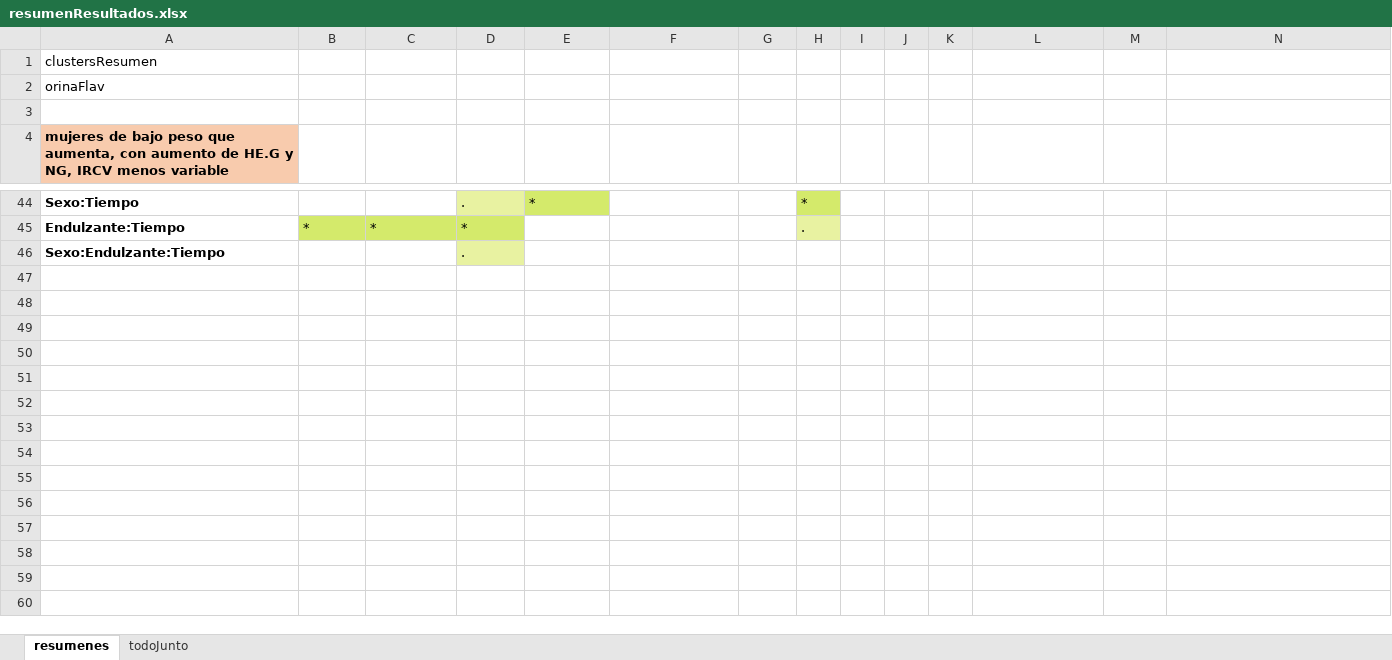
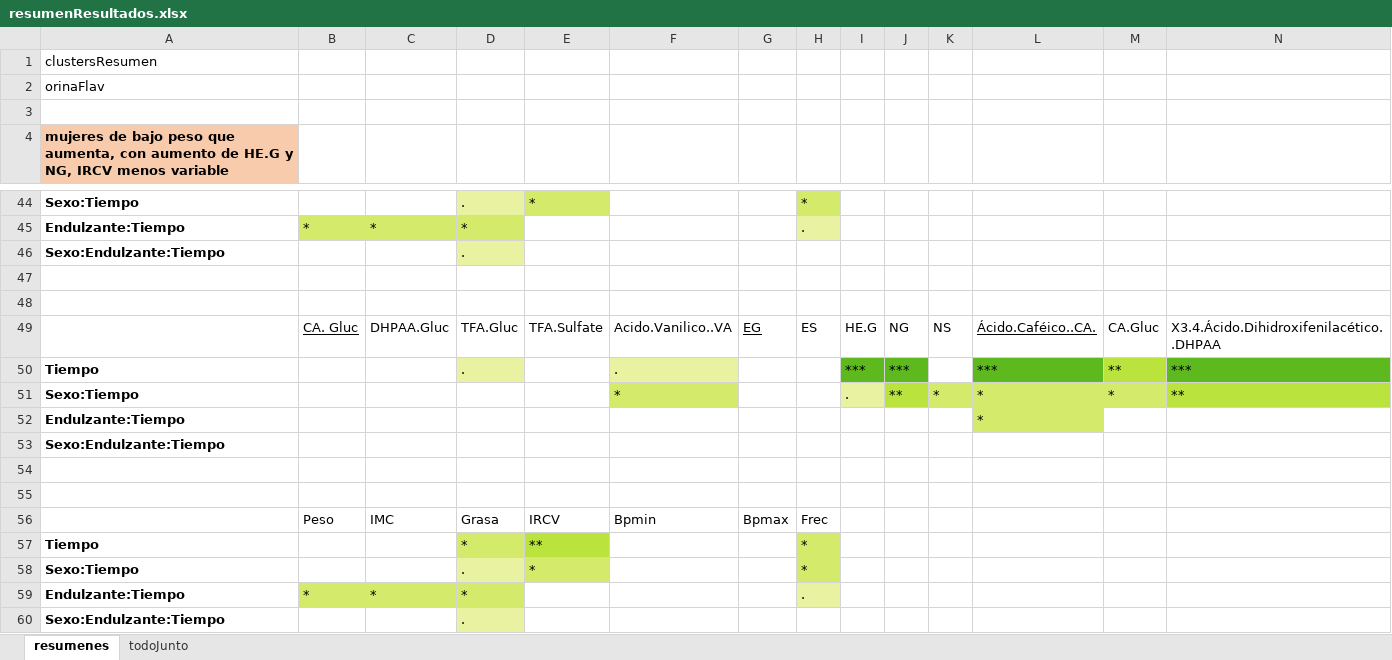
Before and after one commit to dhprieto/1stStepsPhD, an Excel workbook: results/resumenResultados.xlsx, sheet resumenes, drawn as a sheet; only a part is shown, gaps mark what is left out; values as stored, in another font and other column widths than the file's, no borders; rows hold the shown columns only; the diff names each change by its address in the sheet, - before the commit and + after, or states it on an @@ line.

```diff
--- a/results/resumenResultados.xlsx (sheet resumenes)
+++ b/results/resumenResultados.xlsx (sheet resumenes)
+row 47: (empty)
+row 48: (empty)
+row 49:  | CA. Gluc | DHPAA.Gluc | TFA.Gluc | TFA.Sulfate | Acido.Vanilico..VA | EG | ES | HE.G | NG | NS | Ácido.Caféico..CA. | CA.Gluc | X3.4.Ácido.Dihidroxifenilacético..DHPAA
+row 50: Tiempo |  |  | . |  | . |  |  | *** | *** |  | *** | ** | ***
+row 51: Sexo:Tiempo |  |  |  |  | * |  |  | . | ** | * | * | * | **
+row 52: Endulzante:Tiempo |  |  |  |  |  |  |  |  |  |  | *
+row 53: Sexo:Endulzante:Tiempo
+row 54: (empty)
+row 55: (empty)
+row 56:  | Peso | IMC | Grasa | IRCV | Bpmin | Bpmax | Frec
+row 57: Tiempo |  |  | * | ** |  |  | *
+row 58: Sexo:Tiempo |  |  | . | * |  |  | *
+row 59: Endulzante:Tiempo | * | * | * |  |  |  | .
+row 60: Sexo:Endulzante:Tiempo |  |  | .
```
Also changed, not shown: 5 other files.
